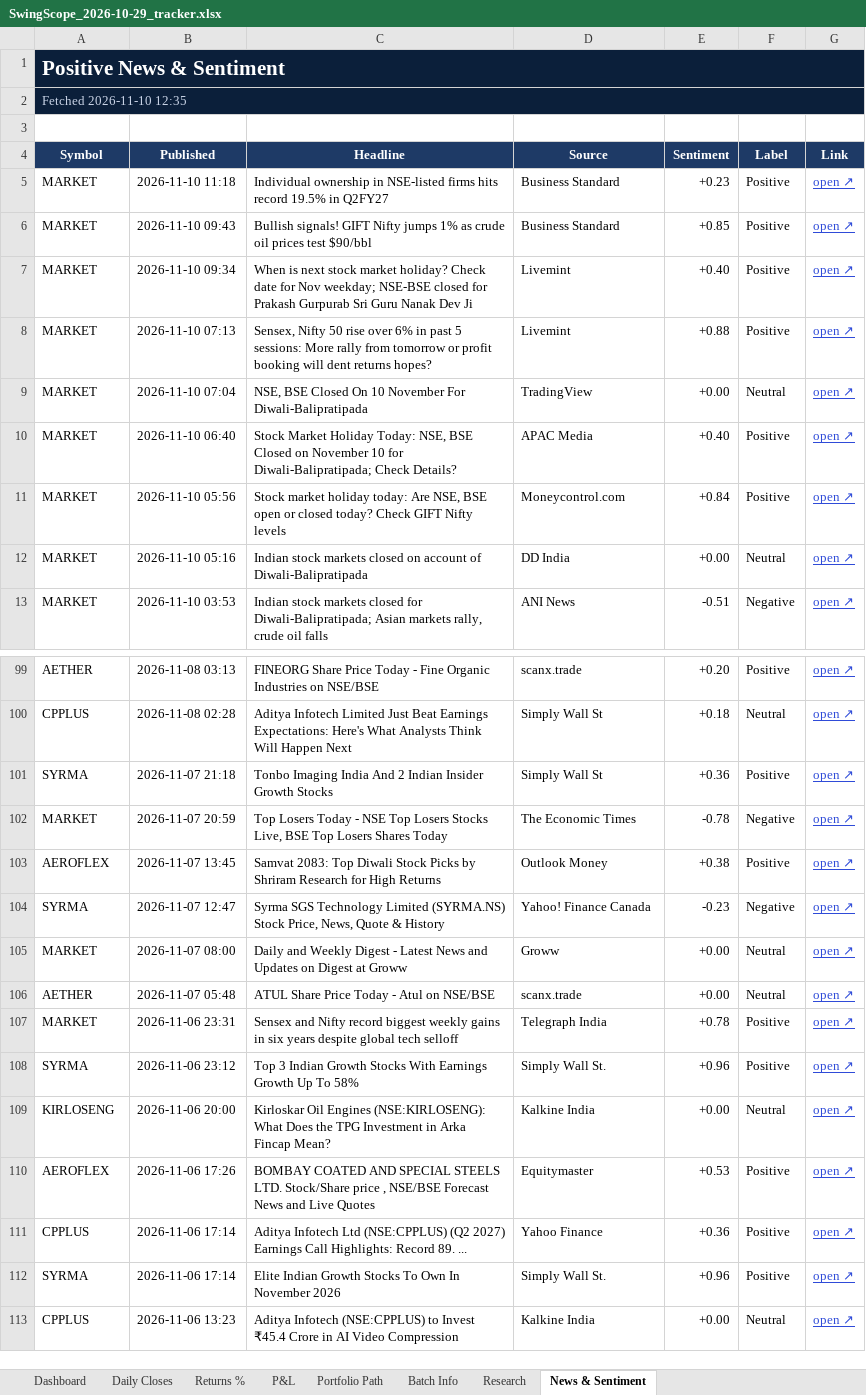
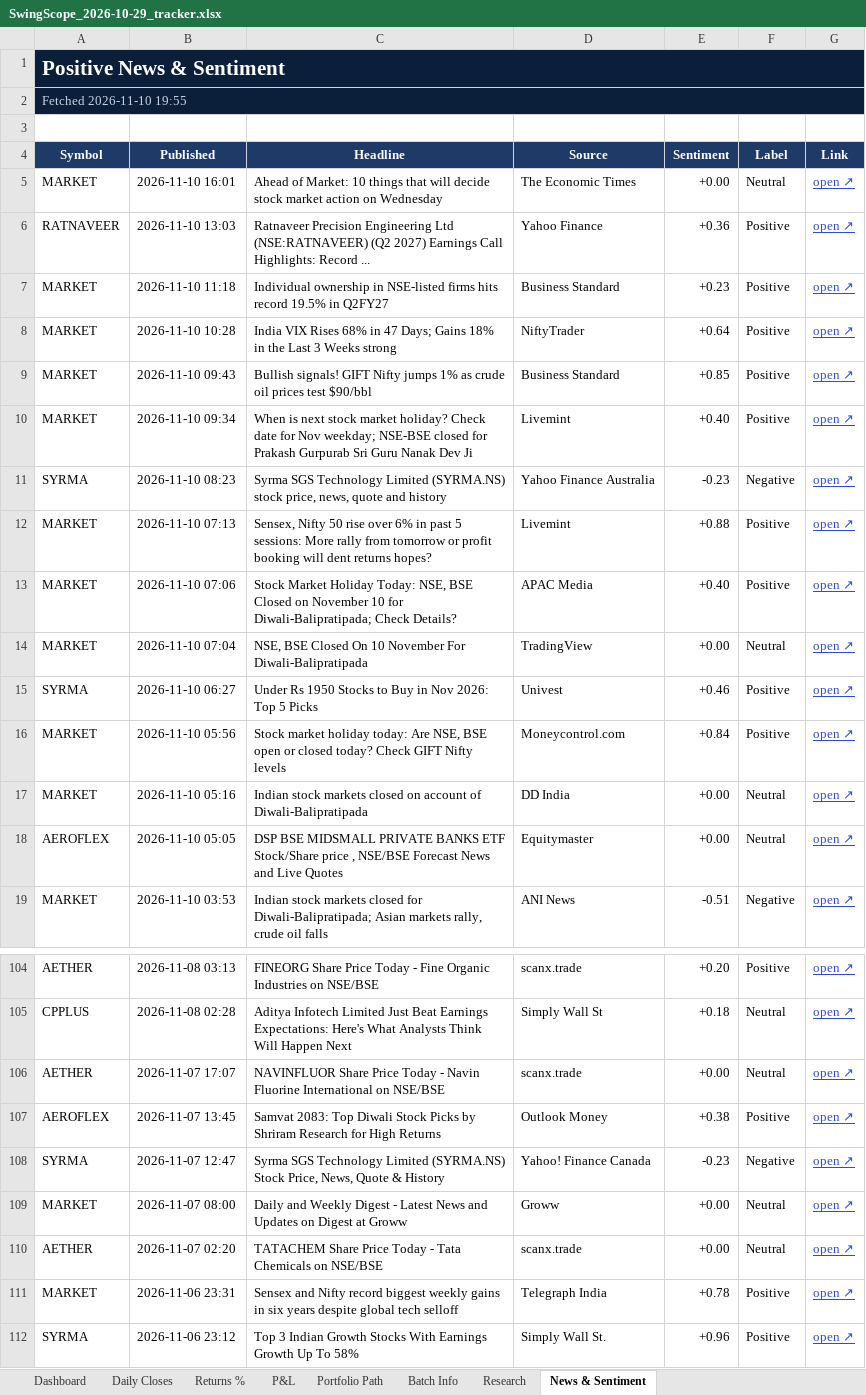
Before and after one commit to compukidsdgp-creator/Swing-Card, an Excel workbook: data/batches/2026-10-29/SwingScope_2026-10-29_tracker.xlsx, sheet News & Sentiment, drawn as a sheet; only a part is shown, gaps mark what is left out; the shorter side is filled out with more unchanged rows; values as stored, in another font and other column widths than the file's, no borders; conditional formats not drawn; removed rows and columns are numbered as before the commit, all else as after; the diff covers the shown part only; the diff names each change by its address in the sheet, - before the commit and + after, or states it on an @@ line.

```diff
--- a/data/batches/2026-10-29/SwingScope_2026-10-29_tracker.xlsx (sheet News & Sentiment)
+++ b/data/batches/2026-10-29/SwingScope_2026-10-29_tracker.xlsx (sheet News & Sentiment)
-A2 (Symbol): Fetched 2026-11-10 12:35
+A2 (Symbol): Fetched 2026-11-10 19:55
+row 5: MARKET | 2026-11-10 16:01 | Ahead of Market: 10 things that will decide stock market action on Wednesday | The Economic Times | +0.00 | Neutral | open ↗
+row 6: RATNAVEER | 2026-11-10 13:03 | Ratnaveer Precision Engineering Ltd (NSE:RATNAVEER) (Q2 2027) Earnings Call Highlights: Record ... | Yahoo Finance | +0.36 | Positive | open ↗
+row 8: MARKET | 2026-11-10 10:28 | India VIX Rises 68% in 47 Days; Gains 18% in the Last 3 Weeks strong | NiftyTrader | +0.64 | Positive | open ↗
+row 11: SYRMA | 2026-11-10 08:23 | Syrma SGS Technology Limited (SYRMA.NS) stock price, news, quote and history | Yahoo Finance Australia | -0.23 | Negative | open ↗
+row 13: MARKET | 2026-11-10 07:06 | Stock Market Holiday Today: NSE, BSE Closed on November 10 for Diwali-Balipratipada; Check Details? | APAC Media | +0.40 | Positive | open ↗
-row 10: MARKET | 2026-11-10 06:40 | Stock Market Holiday Today: NSE, BSE Closed on November 10 for Diwali-Balipratipada; Check Details? | APAC Media | +0.40 | Positive | open ↗
+row 15: SYRMA | 2026-11-10 06:27 | Under Rs 1950 Stocks to Buy in Nov 2026: Top 5 Picks | Univest | +0.46 | Positive | open ↗
+row 18: AEROFLEX | 2026-11-10 05:05 | DSP BSE MIDSMALL PRIVATE BANKS ETF Stock/Share price , NSE/BSE Forecast News and Live Quotes | Equitymaster | +0.00 | Neutral | open ↗
-row 101: SYRMA | 2026-11-07 21:18 | Tonbo Imaging India And 2 Indian Insider Growth Stocks | Simply Wall St | +0.36 | Positive | open ↗
-row 102: MARKET | 2026-11-07 20:59 | Top Losers Today - NSE Top Losers Stocks Live, BSE Top Losers Shares Today | The Economic Times | -0.78 | Negative | open ↗
+row 106: AETHER | 2026-11-07 17:07 | NAVINFLUOR Share Price Today - Navin Fluorine International on NSE/BSE | scanx.trade | +0.00 | Neutral | open ↗
-B110 (Published): 2026-11-07 05:48
+B110 (Published): 2026-11-07 02:20
-C110 (Headline): ATUL Share Price Today - Atul on NSE/BSE
+C110 (Headline): TATACHEM Share Price Today - Tata Chemicals on NSE/BSE
```
Also changed, not shown: 5 added rows and 8 removed rows elsewhere in this sheet, sheet Research, sheet Dashboard, sheet Daily Closes, 3 other files.
